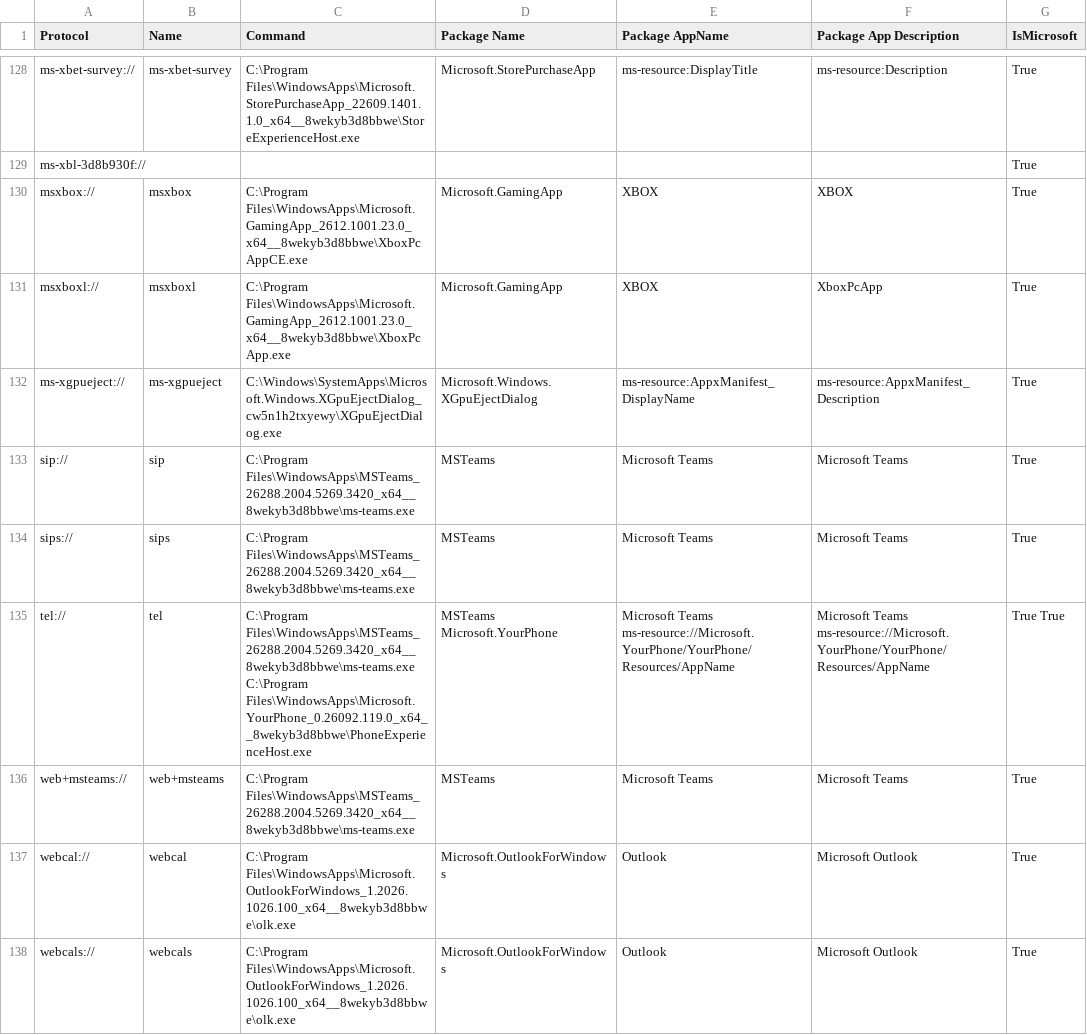
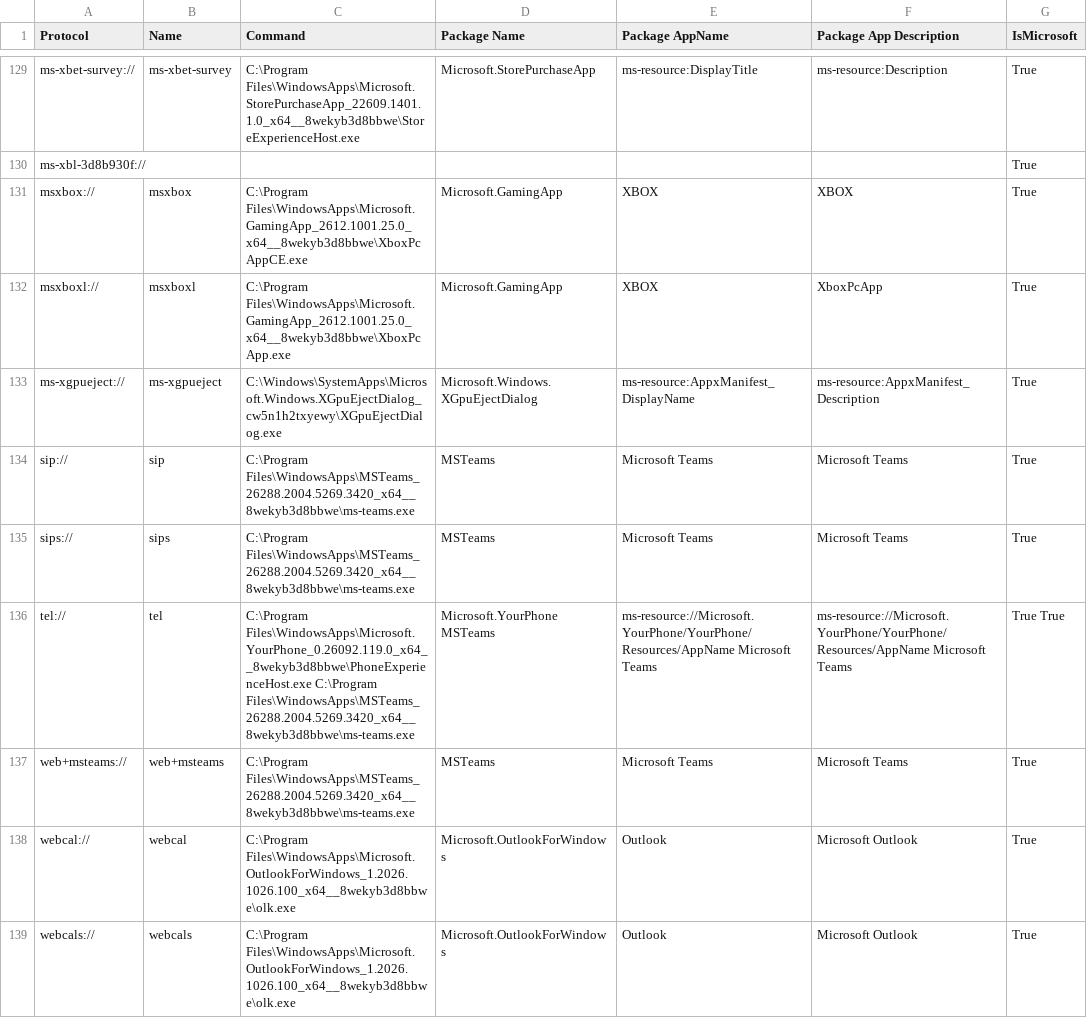
Before and after one commit to ThioJoe/Windows-Feature-ID-Scanner, a CSV file: data/builds/26100.9974-AMD64/super-god-mode/URL_Protocols.csv, drawn as a sheet; only a part is shown, gaps mark what is left out; the diff covers the shown part only.

```diff
--- a/data/builds/26100.9974-AMD64/super-god-mode/URL_Protocols.csv
+++ b/data/builds/26100.9974-AMD64/super-god-mode/URL_Protocols.csv
@@ -129,4 +130,4 @@
 "ms-xbl-3d8b930f://","","","","","",True
-"msxbox://","msxbox","C:\Program Files\WindowsApps\Microsoft.GamingApp_2612.1001.23.0_x64__8wekyb3d8bbwe\XboxPcAppCE.exe","Microsoft.GamingApp","XBOX","XBOX",True
-"msxboxl://","msxboxl","C:\Program Files\WindowsApps\Microsoft.GamingApp_2612.1001.23.0_x64__8wekyb3d8bbwe\XboxPcApp.exe","Microsoft.GamingApp","XBOX","XboxPcApp",True
+"msxbox://","msxbox","C:\Program Files\WindowsApps\Microsoft.GamingApp_2612.1001.25.0_x64__8wekyb3d8bbwe\XboxPcAppCE.exe","Microsoft.GamingApp","XBOX","XBOX",True
+"msxboxl://","msxboxl","C:\Program Files\WindowsApps\Microsoft.GamingApp_2612.1001.25.0_x64__8wekyb3d8bbwe\XboxPcApp.exe","Microsoft.GamingApp","XBOX","XboxPcApp",True
 "ms-xgpueject://","ms-xgpueject","C:\Windows\SystemApps\Microsoft.Windows.XGpuEjectDialog_cw5n1h2txyewy\XGpuEjectDialog.exe","Microsoft.Windows.XGpuEjectDialog","ms-resource:AppxManifest_DisplayName","ms-resource:AppxManifest_Description",True
@@ -134,3 +135,3 @@
 "sips://","sips","C:\Program Files\WindowsApps\MSTeams_26288.2004.5269.3420_x64__8wekyb3d8bbwe\ms-teams.exe","MSTeams","Microsoft Teams","Microsoft Teams",True
-"tel://","tel","C:\Program Files\WindowsApps\MSTeams_26288.2004.5269.3420_x64__8wekyb3d8bbwe\ms-teams.exe C:\Program Files\WindowsApps\Microsoft.YourPhone_0.26092.119.0_x64__8wekyb3d8bbwe\PhoneExperienceHost.exe","MSTeams Microsoft.YourPhone","Microsoft Teams ms-resource://Microsoft.YourPhone/YourPhone/Resources/AppName","Microsoft Teams ms-resource://Microsoft.YourPhone/YourPhone/Resources/AppName",True True
+"tel://","tel","C:\Program Files\WindowsApps\Microsoft.YourPhone_0.26092.119.0_x64__8wekyb3d8bbwe\PhoneExperienceHost.exe C:\Program Files\WindowsApps\MSTeams_26288.2004.5269.3420_x64__8wekyb3d8bbwe\ms-teams.exe","Microsoft.YourPhone MSTeams","ms-resource://Microsoft.YourPhone/YourPhone/Resources/AppName Microsoft Teams","ms-resource://Microsoft.YourPhone/YourPhone/Resources/AppName Microsoft Teams",True True
 "web+msteams://","web+msteams","C:\Program Files\WindowsApps\MSTeams_26288.2004.5269.3420_x64__8wekyb3d8bbwe\ms-teams.exe","MSTeams","Microsoft Teams","Microsoft Teams",True
```
Also changed, not shown: 1 added row and 35 edited cells elsewhere in this file, data/builds/26100.9974-AMD64/super-god-mode/Hidden_App_Links.csv, data/builds/26200.9974-AMD64/super-god-mode/Hidden_App_Links.csv, 28 other files.
